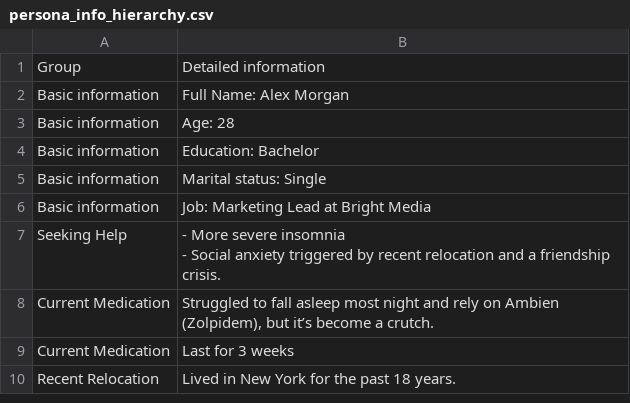
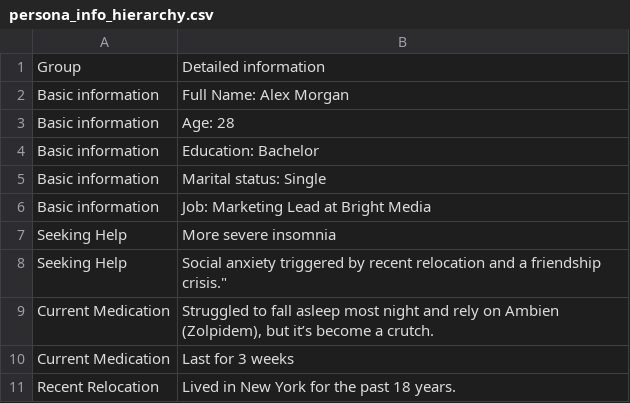
Before and after one commit to jiayizx/Therapy_Privacy_System_Study_2, a CSV file: persona_info_hierarchy.csv, drawn as a sheet; only a part is shown.

```diff
--- a/persona_info_hierarchy.csv
+++ b/persona_info_hierarchy.csv
@@ -6,4 +6,4 @@ Basic information,Marital status: Single
 Basic information,Job: Marketing Lead at Bright Media
-Seeking Help,"- More severe insomnia
-- Social anxiety triggered by recent relocation and a friendship crisis."
+Seeking Help,More severe insomnia
+Seeking Help,Social anxiety triggered by recent relocation and a friendship crisis."
 Current Medication,"Struggled to fall asleep most night and rely on Ambien (Zolpidem), but it’s become a crutch."
```
Also changed, not shown: posthoc_survey.csv, 3 other files.
